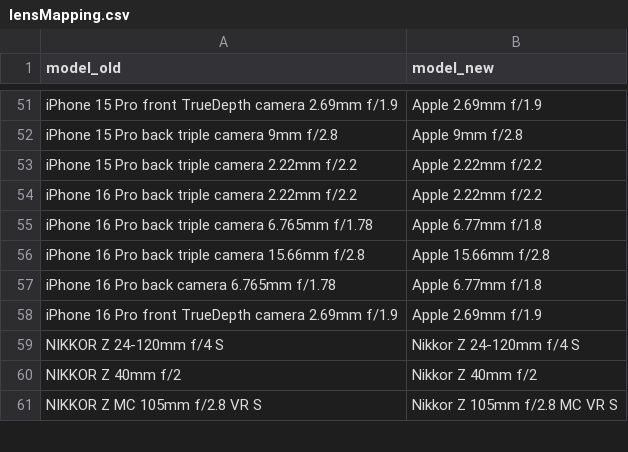
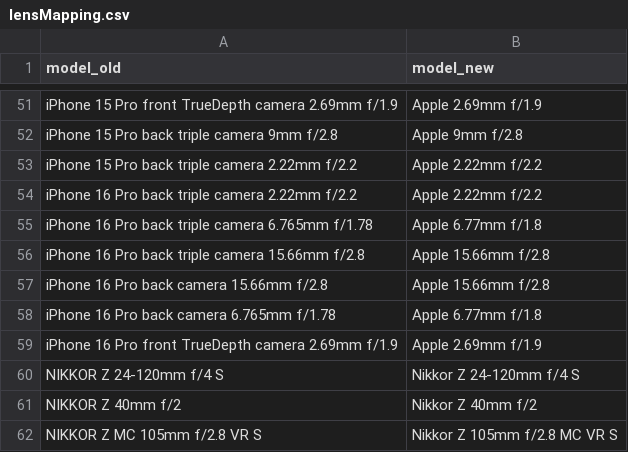
Before and after one commit to insilentio/exiftool, a CSV file: inst/extdata/lensMapping.csv, drawn as a sheet; only a part is shown, gaps mark what is left out.

Commit message:
added iPhone lens

```diff
--- a/inst/extdata/lensMapping.csv
+++ b/inst/extdata/lensMapping.csv
@@ -56,2 +56,3 @@ iPhone 16 Pro back triple camera 6.765mm f/1.78,Apple 6.77mm f/1.8
 iPhone 16 Pro back triple camera 15.66mm f/2.8,Apple 15.66mm f/2.8
+iPhone 16 Pro back camera 15.66mm f/2.8,Apple 15.66mm f/2.8
 iPhone 16 Pro back camera 6.765mm f/1.78,Apple 6.77mm f/1.8
```
Also changed, not shown: 1 other file.
